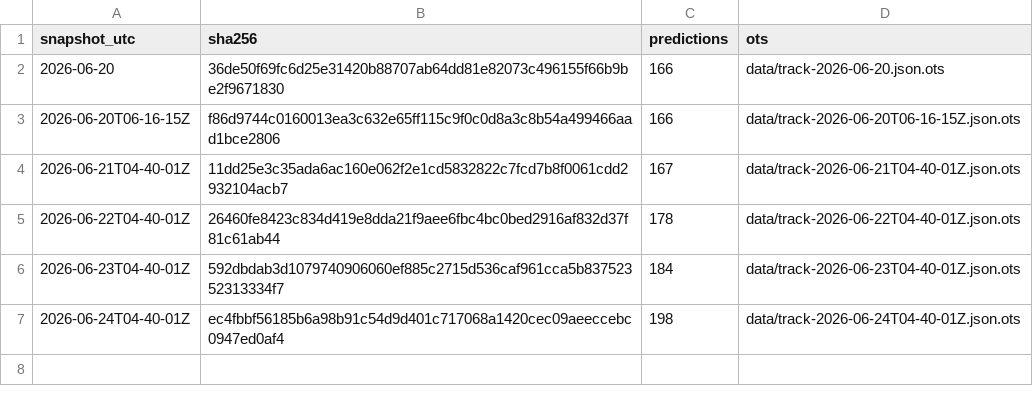
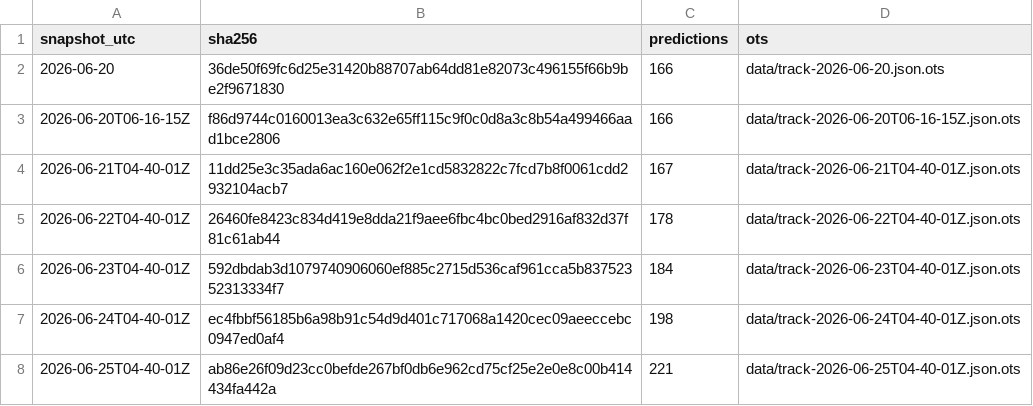
Before and after one commit to tipsaudit/track-record-public, a CSV file: manifest.csv, drawn as a sheet.

Commit message:
track record snapshot 2026-06-25T04-40-01Z · 221 predictions · sha256 ab86e26f09d2

```diff
--- a/manifest.csv
+++ b/manifest.csv
@@ -7 +7,2 @@ snapshot_utc,sha256,predictions,ots
 2026-06-24T04-40-01Z,ec4fbbf56185b6a98b91c54d9d401c717068a1420cec09aeeccebc0947ed0af4,198,data/track-2026-06-24T04-40-01Z.json.ots
+2026-06-25T04-40-01Z,ab86e26f09d23cc0befde267bf0db6e962cd75cf25e2e0e8c00b414434fa442a,221,data/track-2026-06-25T04-40-01Z.json.ots
```
Also changed, not shown: 2 other files.
